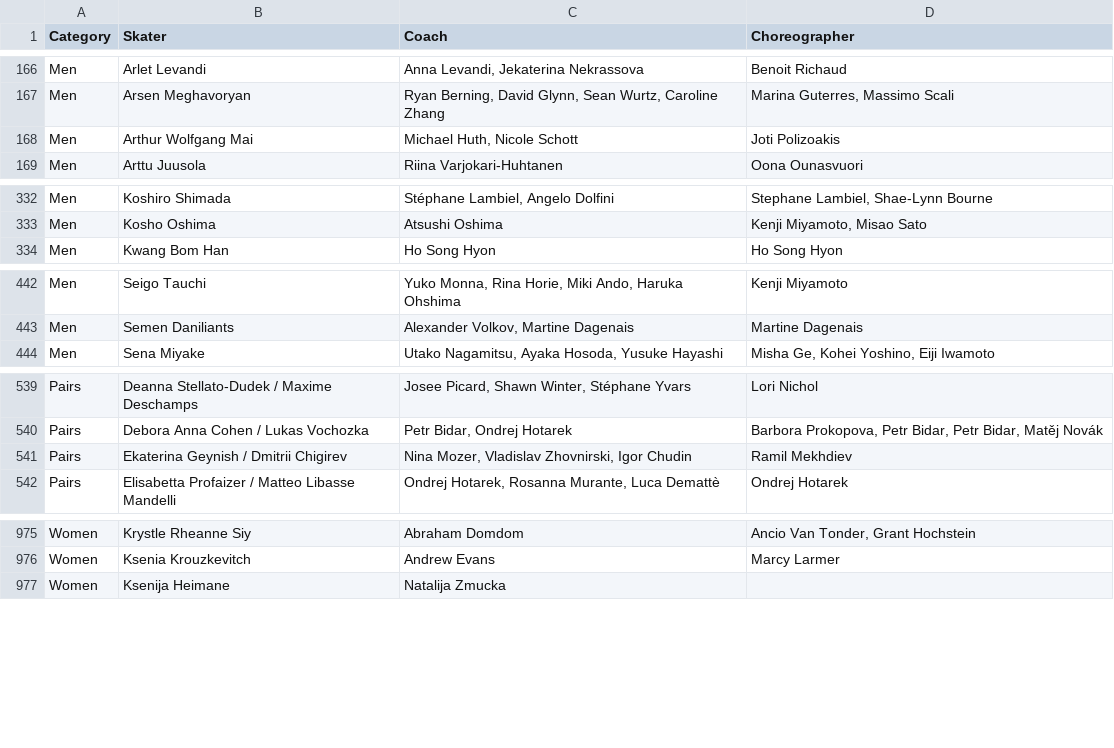
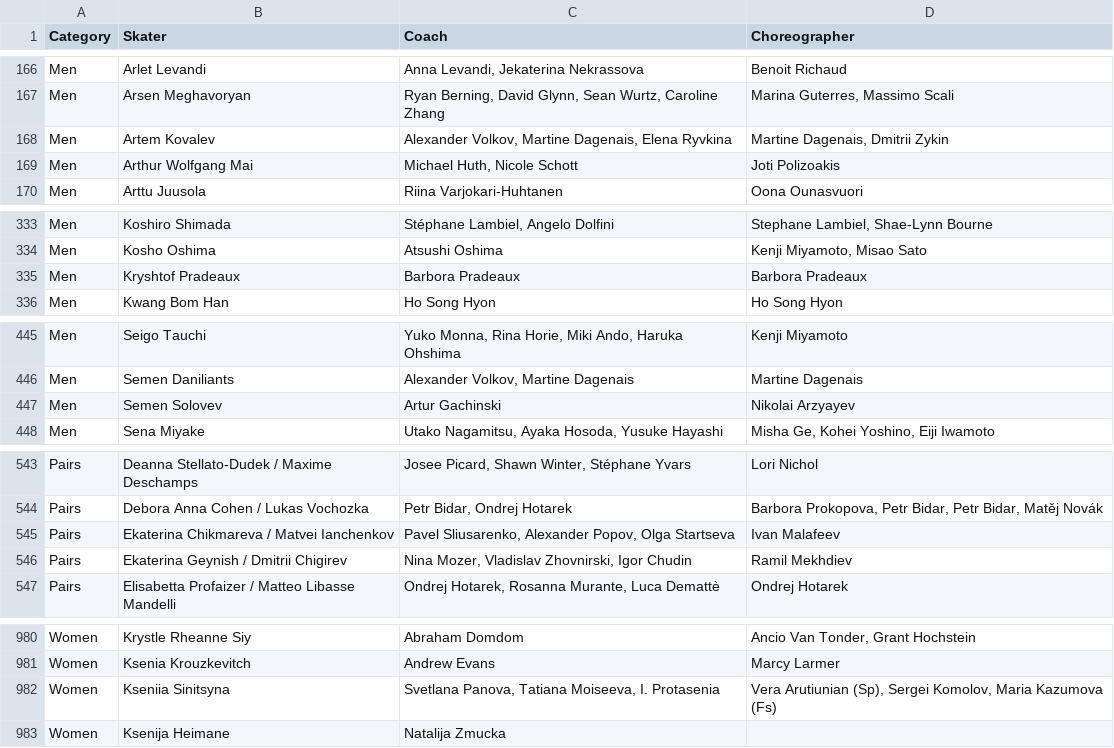
Before and after one commit to edomt/isu-data, a CSV file: data.csv, drawn as a sheet; only a part is shown, gaps mark what is left out; the diff covers the shown part only; the diff names each change by its address in the sheet, - before the commit and + after, or states it on an @@ line.

Commit message:
ISU: automated update

```diff
--- a/data.csv
+++ b/data.csv
+row 168: Men | Artem Kovalev | Alexander Volkov, Martine Dagenais, Elena Ryvkina | Martine Dagenais, Dmitrii Zykin
+row 335: Men | Kryshtof Pradeaux | Barbora Pradeaux | Barbora Pradeaux
+row 447: Men | Semen Solovev | Artur Gachinski | Nikolai Arzyayev
+row 545: Pairs | Ekaterina Chikmareva / Matvei Ianchenkov | Pavel Sliusarenko, Alexander Popov, Olga Startseva | Ivan Malafeev
+row 982: Women | Kseniia Sinitsyna | Svetlana Panova, Tatiana Moiseeva, I. Protasenia | Vera Arutiunian (Sp), Sergei Komolov, Maria Kazumova (Fs)
```
Also changed, not shown: 1 added row and 3 edited cells elsewhere in this file.
